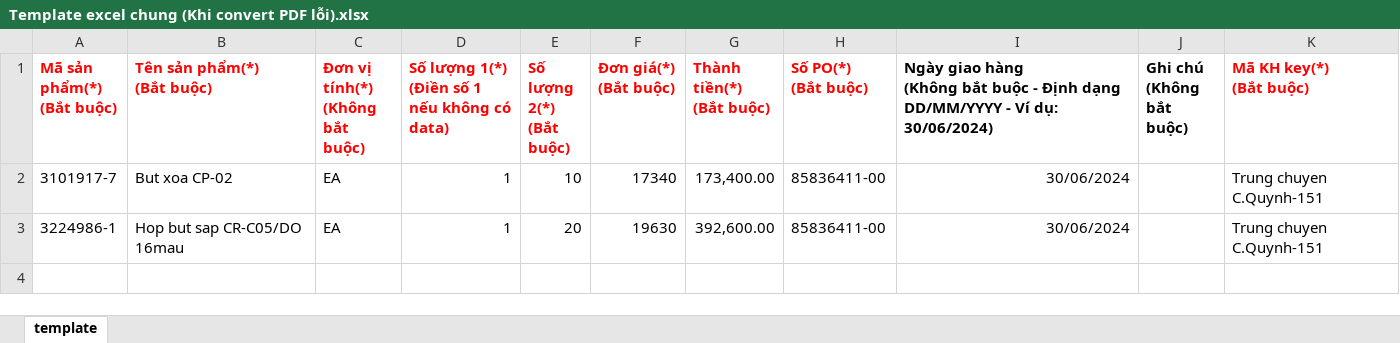
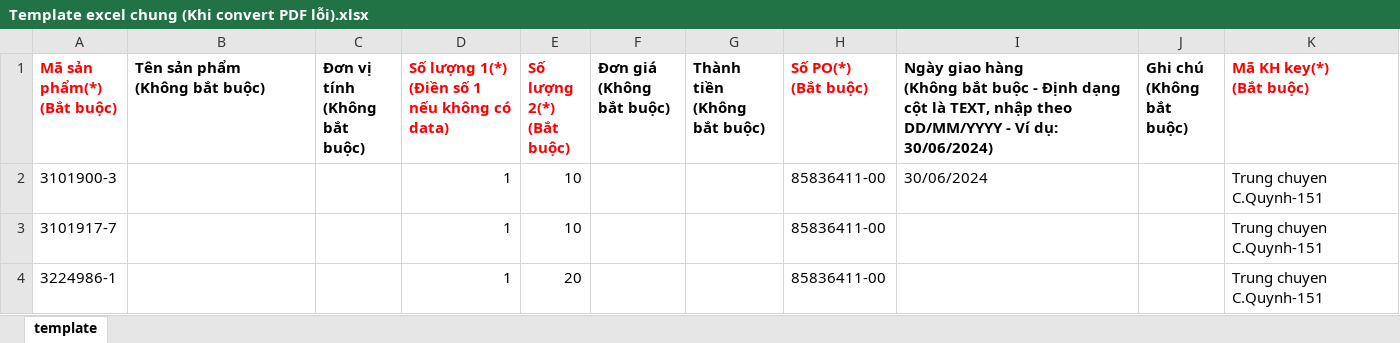
Before and after one commit to phamminhkim/DELIVERY-TRACKING, an Excel workbook: public/template/excel/Template excel chung (Khi convert PDF lỗi).xlsx, sheet template, drawn as a sheet; values as stored, in another font and other column widths than the file's, no borders; addresses are those after the commit; ↵ is a line break in a cell; the diff names each change by its address in the sheet, - before the commit and + after, or states it on an @@ line.

Commit message:
Update template excel chung - bỏ bớt cột bắt buộc

```diff
--- a/public/template/excel/Template excel chung (Khi convert PDF lỗi).xlsx (sheet template)
+++ b/public/template/excel/Template excel chung (Khi convert PDF lỗi).xlsx (sheet template)
-B1: Tên sản phẩm(*) ↵ (Bắt buộc)
+B1: Tên sản phẩm ↵ (Không bắt buộc)
-B1:C1 text colour: #FF0000
+B1:C1 text colour: black
-C1: Đơn vị tính(*) ↵ (Không bắt buộc)
+C1: Đơn vị tính ↵ (Không bắt buộc)
-F1: Đơn giá(*) ↵ (Bắt buộc)
+F1: Đơn giá ↵ (Không bắt buộc)
-F1:G1 text colour: #FF0000
+F1:G1 text colour: black
-G1: Thành tiền(*) ↵ (Bắt buộc)
+G1: Thành tiền ↵ (Không bắt buộc)
-I1: …Định dạng DD/MM/YYYY -…
+I1: …Định dạng cột là TEXT, nhập theo DD/MM/YYYY -…
+row 2: 3101900-3 |  |  | 1 | 10 |  |  | 85836411-00 | 30/06/2024 |  | Trung chuyen C.Quynh-151
-B3 (Tên sản phẩm (Không bắt buộc)): But xoa CP-02
+B3 (Tên sản phẩm (Không bắt buộc)): (empty)
-C3:C4 (Đơn vị tính (Không bắt buộc)): EA
+C3:C4 (Đơn vị tính (Không bắt buộc)): (empty)
-F3 (Đơn giá (Không bắt buộc)): 17340
+F3 (Đơn giá (Không bắt buộc)): (empty)
-G3 (Thành tiền (Không bắt buộc)): 173,400.00
+G3 (Thành tiền (Không bắt buộc)): (empty)
-I3:I4: 30/06/2024
+I3:I4: (empty)
-B4 (Tên sản phẩm (Không bắt buộc)): Hop but sap CR-C05/DO 16mau
+B4 (Tên sản phẩm (Không bắt buộc)): (empty)
-F4 (Đơn giá (Không bắt buộc)): 19630
+F4 (Đơn giá (Không bắt buộc)): (empty)
-G4 (Thành tiền (Không bắt buộc)): 392,600.00
+G4 (Thành tiền (Không bắt buộc)): (empty)
```
